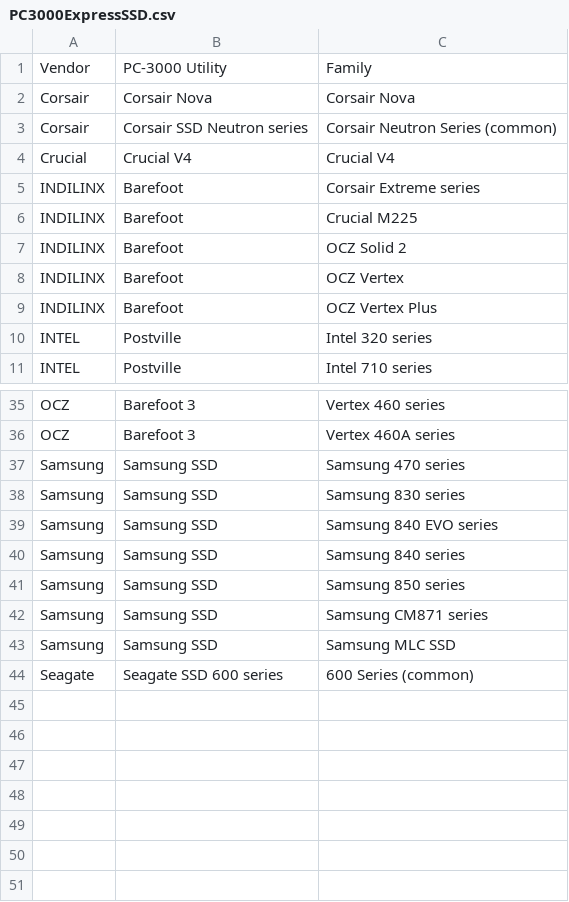
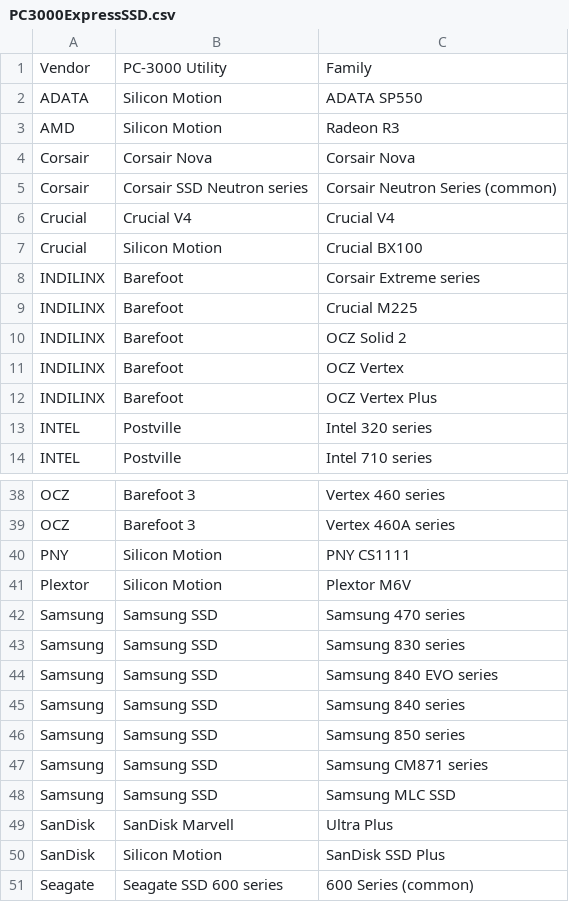
Before and after one commit to ACELaboratory/pc3000_supported_devices, a CSV file: PC3000ExpressSSD.csv, drawn as a sheet; only a part is shown, gaps mark what is left out; the diff names each change by its address in the sheet, - before the commit and + after, or states it on an @@ line.

Commit message:
Support list for 6.2.18

```diff
--- a/PC3000ExpressSSD.csv
+++ b/PC3000ExpressSSD.csv
+row 2: ADATA | Silicon Motion | ADATA SP550
+row 3: AMD | Silicon Motion | Radeon R3
+row 7: Crucial | Silicon Motion | Crucial BX100
+row 40: PNY | Silicon Motion | PNY CS1111
+row 41: Plextor | Silicon Motion | Plextor M6V
+row 49: SanDisk | SanDisk Marvell | Ultra Plus
+row 50: SanDisk | Silicon Motion | SanDisk SSD Plus
```
Also changed, not shown: PC3000Express.csv.
